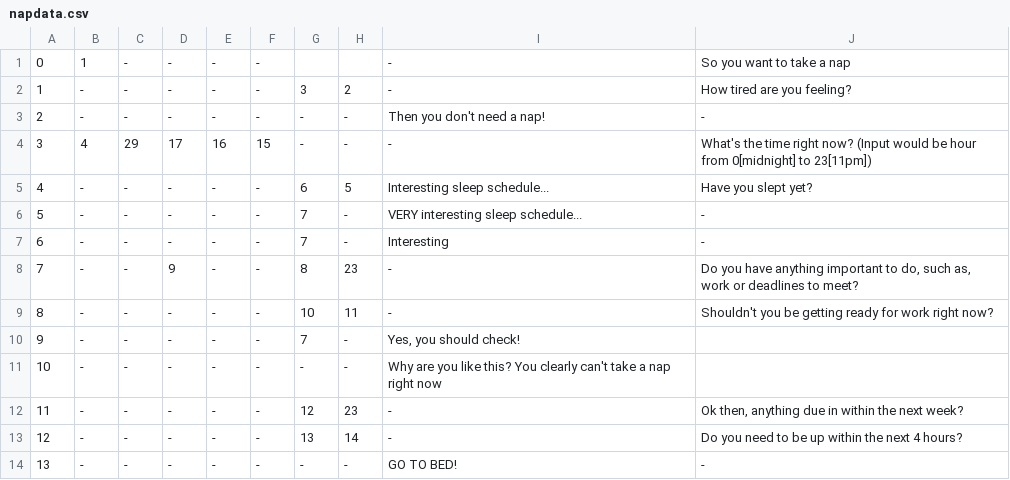
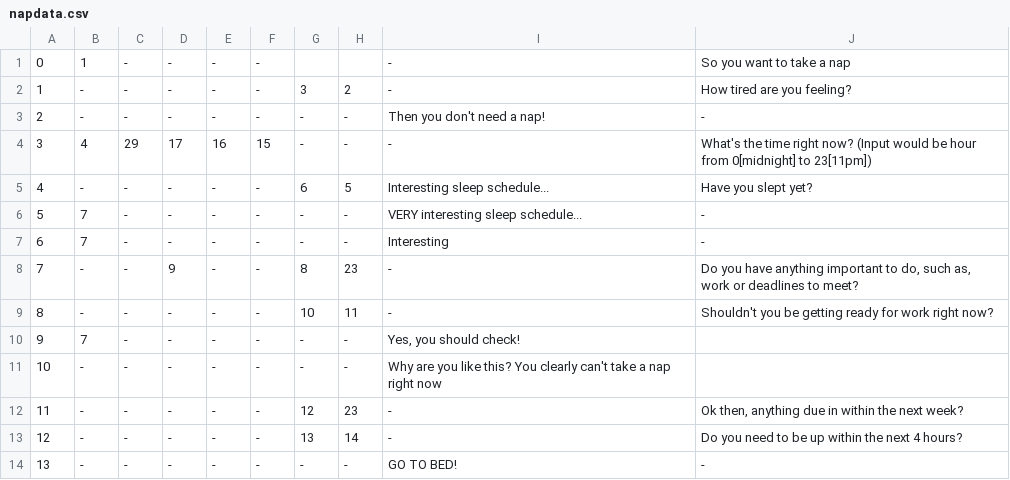
Before and after one commit to UP935770/PAPL, a CSV file: napdata.csv, drawn as a sheet; only a part is shown.

```diff
--- a/napdata.csv
+++ b/napdata.csv
@@ -5,7 +5,7 @@
 4,-,-,-,-,-,6,5,Interesting sleep schedule...,Have you slept yet?
-5,-,-,-,-,-,7,-,VERY interesting sleep schedule...,-
-6,-,-,-,-,-,7,-,Interesting,-
+5,7,-,-,-,-,-,-,VERY interesting sleep schedule...,-
+6,7,-,-,-,-,-,-,Interesting,-
 7,-,-,9,-,-,8,23,-,"Do you have anything important to do, such as, work or deadlines to meet?"
 8,-,-,-,-,-,10,11,-,Shouldn't you be getting ready for work right now?
-9,-,-,-,-,-,7,-,"Yes, you should check!",
+9,7,-,-,-,-,-,-,"Yes, you should check!",
 10,-,-,-,-,-,-,-,Why are you like this? You clearly can't take a nap right now,
```
